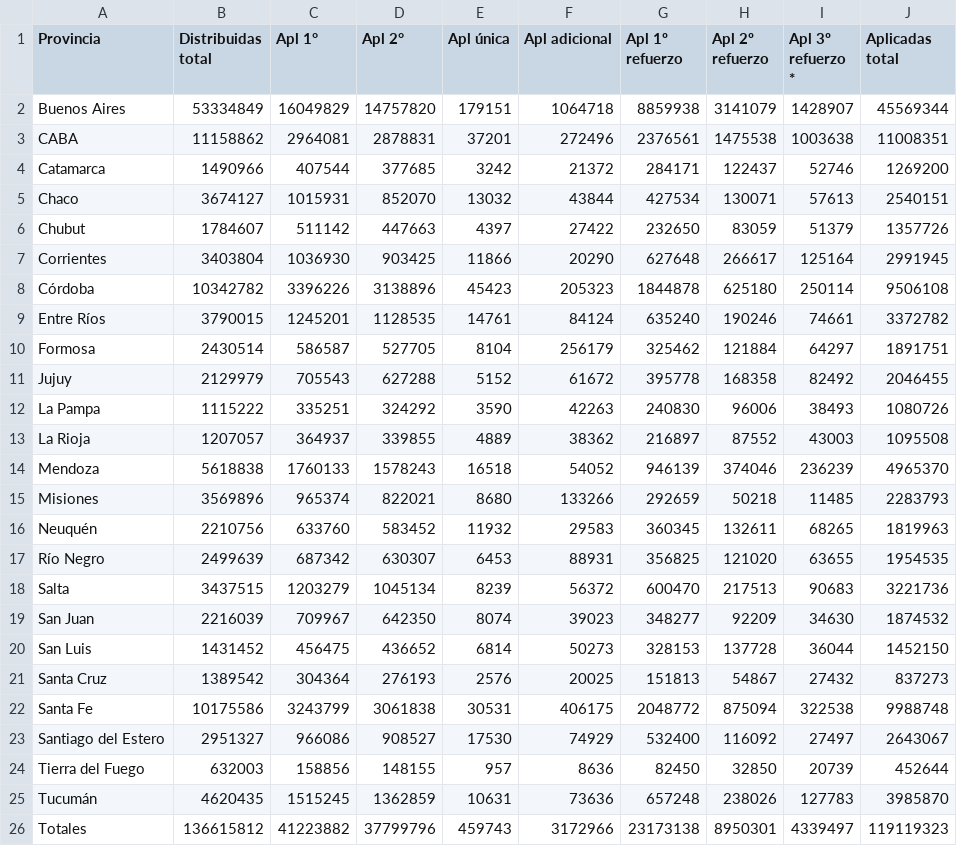
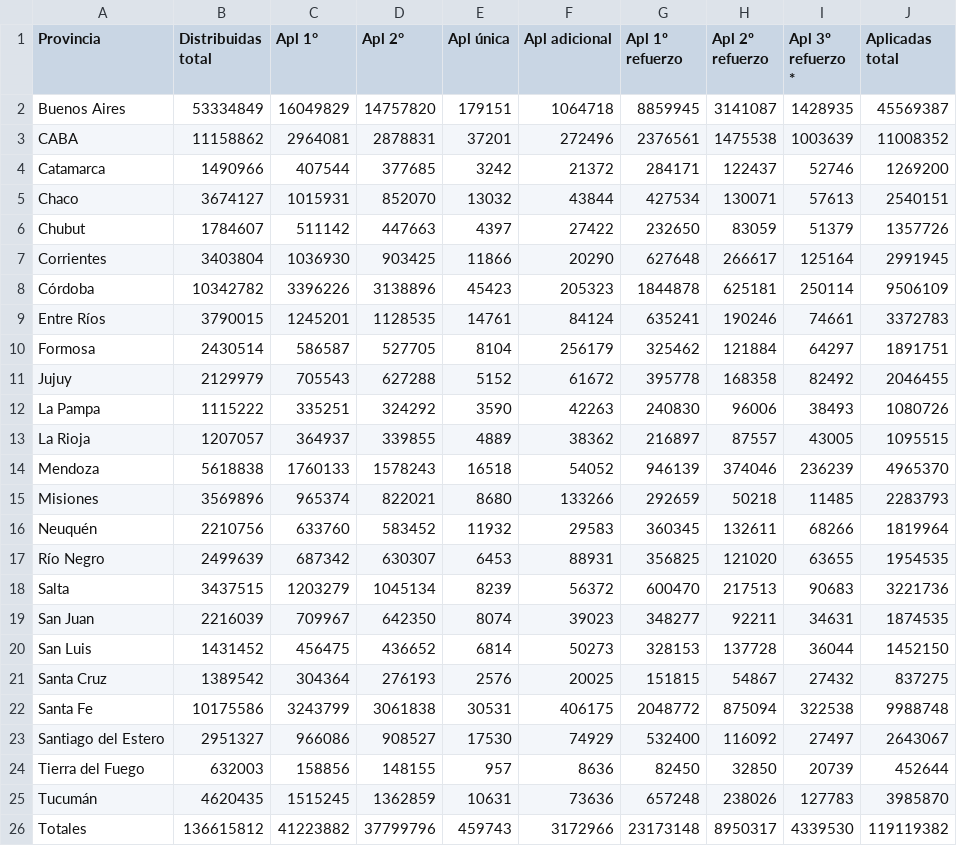
Before and after one commit to j-e-d/datosvacunas, a CSV file: vacunas.csv, drawn as a sheet.

```diff
--- a/vacunas.csv
+++ b/vacunas.csv
@@ -1,4 +1,4 @@
 "Provincia","Distribuidas total","Apl 1°","Apl 2°","Apl única","Apl adicional","Apl 1º refuerzo","Apl 2º refuerzo","Apl 3º refuerzo *","Aplicadas total"
-"Buenos Aires",53334849,16049829,14757820,179151,1064718,8859938,3141079,1428907,45569344
-"CABA",11158862,2964081,2878831,37201,272496,2376561,1475538,1003638,11008351
+"Buenos Aires",53334849,16049829,14757820,179151,1064718,8859945,3141087,1428935,45569387
+"CABA",11158862,2964081,2878831,37201,272496,2376561,1475538,1003639,11008352
 "Catamarca",1490966,407544,377685,3242,21372,284171,122437,52746,1269200
@@ -7,4 +7,4 @@
 "Corrientes",3403804,1036930,903425,11866,20290,627648,266617,125164,2991945
-"Córdoba",10342782,3396226,3138896,45423,205323,1844878,625180,250114,9506108
-"Entre Ríos",3790015,1245201,1128535,14761,84124,635240,190246,74661,3372782
+"Córdoba",10342782,3396226,3138896,45423,205323,1844878,625181,250114,9506109
+"Entre Ríos",3790015,1245201,1128535,14761,84124,635241,190246,74661,3372783
 "Formosa",2430514,586587,527705,8104,256179,325462,121884,64297,1891751
@@ -12,11 +12,11 @@
 "La Pampa",1115222,335251,324292,3590,42263,240830,96006,38493,1080726
-"La Rioja",1207057,364937,339855,4889,38362,216897,87552,43003,1095508
+"La Rioja",1207057,364937,339855,4889,38362,216897,87557,43005,1095515
 "Mendoza",5618838,1760133,1578243,16518,54052,946139,374046,236239,4965370
 "Misiones",3569896,965374,822021,8680,133266,292659,50218,11485,2283793
-"Neuquén",2210756,633760,583452,11932,29583,360345,132611,68265,1819963
+"Neuquén",2210756,633760,583452,11932,29583,360345,132611,68266,1819964
 "Río Negro",2499639,687342,630307,6453,88931,356825,121020,63655,1954535
 "Salta",3437515,1203279,1045134,8239,56372,600470,217513,90683,3221736
-"San Juan",2216039,709967,642350,8074,39023,348277,92209,34630,1874532
+"San Juan",2216039,709967,642350,8074,39023,348277,92211,34631,1874535
 "San Luis",1431452,456475,436652,6814,50273,328153,137728,36044,1452150
-"Santa Cruz",1389542,304364,276193,2576,20025,151813,54867,27432,837273
+"Santa Cruz",1389542,304364,276193,2576,20025,151815,54867,27432,837275
 "Santa Fe",10175586,3243799,3061838,30531,406175,2048772,875094,322538,9988748
@@ -25,2 +25,2 @@
 "Tucumán",4620435,1515245,1362859,10631,73636,657248,238026,127783,3985870
-"Totales",136615812,41223882,37799796,459743,3172966,23173138,8950301,4339497,119119323
+"Totales",136615812,41223882,37799796,459743,3172966,23173148,8950317,4339530,119119382
```
Also changed, not shown: 2 other files.
